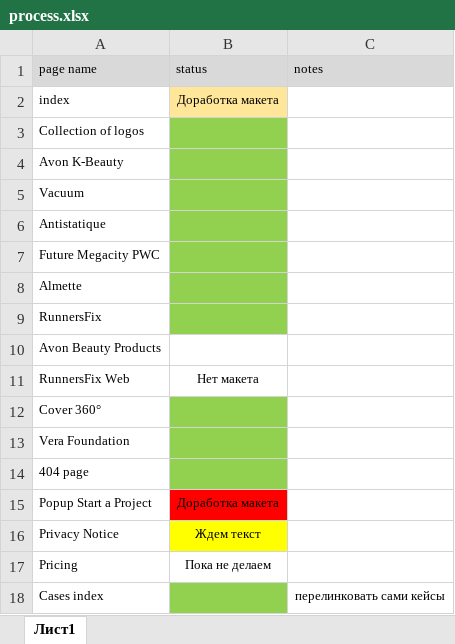
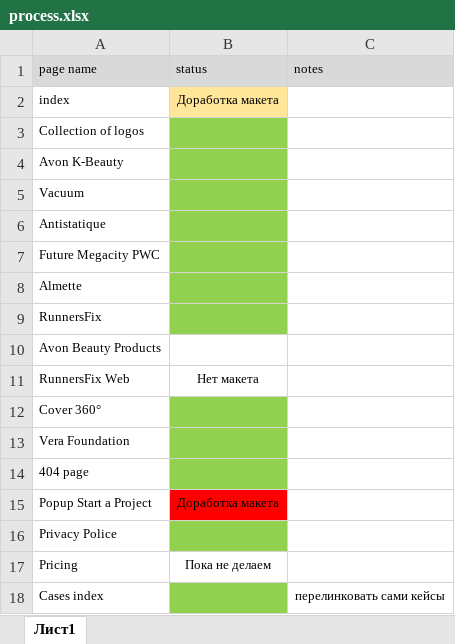
Before and after one commit to iKprkv/as-crew, an Excel workbook: process.xlsx, sheet Лист1, drawn as a sheet; values as stored, in another font and other column widths than the file's, no borders; charts and pictures not drawn; removed rows and columns are numbered as before the commit, all else as after; the diff names each change by its address in the sheet, - before the commit and + after, or states it on an @@ line.

```diff
--- a/process.xlsx (sheet Лист1)
+++ b/process.xlsx (sheet Лист1)
-row 16: Privacy Notice | Ждем текст
+row 16: Privacy Police
```
Also changed, not shown: 3 other files.
